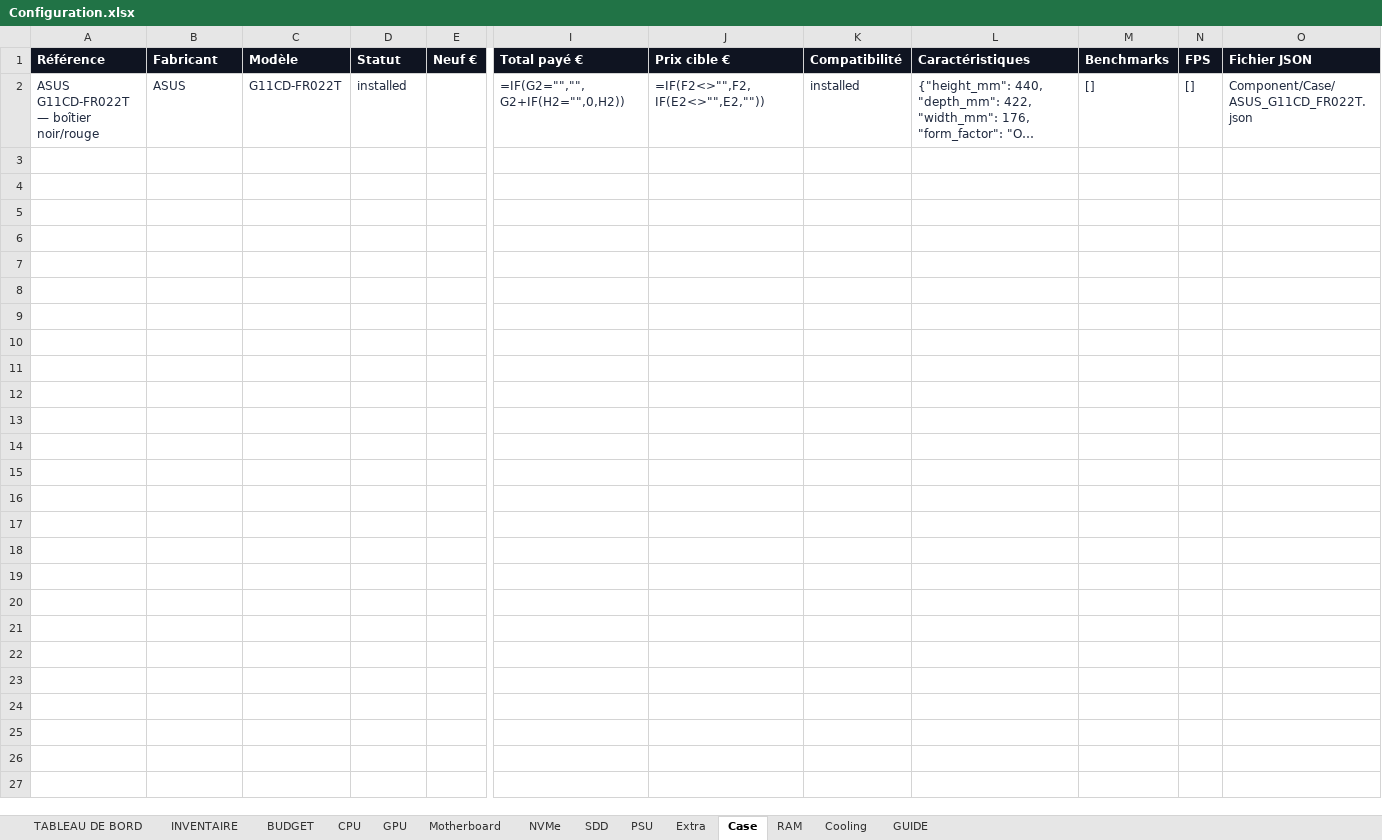
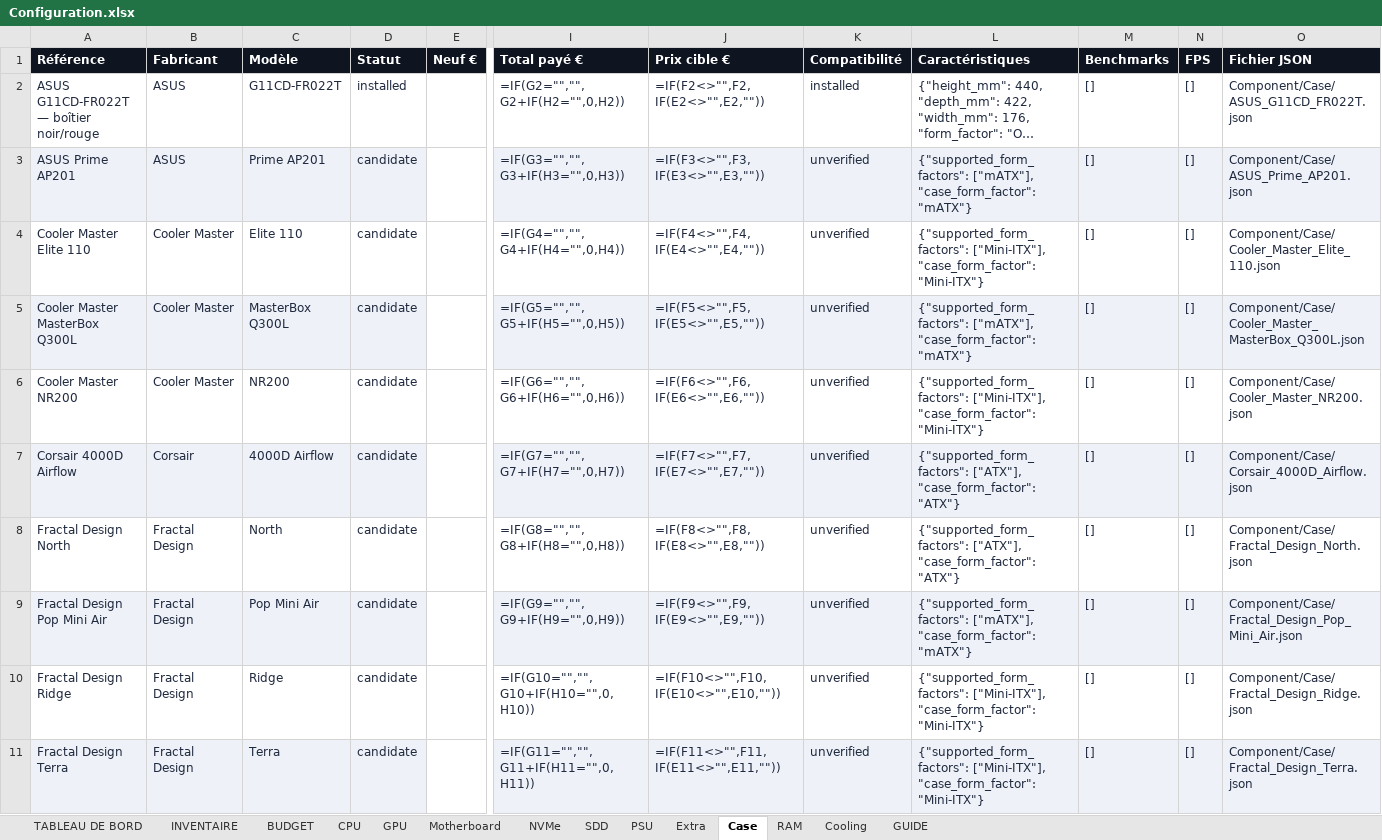
Before and after one commit to florian74410/ASUS-G11CD---Config-Full-Opt, an Excel workbook: Configuration.xlsx, sheet Case, drawn as a sheet; only a part is shown, gaps mark what is left out; long unchanged cells end in …; values as stored, in another font and other column widths than the file's, no borders; formulas without a stored value are shown as written; conditional formats not drawn; rows hold the shown columns only; the diff covers the shown part only; the diff names each change by its address in the sheet, - before the commit and + after, or states it on an @@ line.

```diff
--- a/Configuration.xlsx (sheet Case)
+++ b/Configuration.xlsx (sheet Case)
+row 3: ASUS Prime AP201 | ASUS | Prime AP201 | candidate |  | =IF(G3="","",G3+IF(H3="",0,H3)) | =IF(F3<>"",F3,IF(E3<>"",E3,"")) | unverified | {"supported_form_factors": ["mATX"], "case_form_factor": "mATX"} | [] | [] | Component/Case/ASUS_Prime_AP201.json
+row 4: Cooler Master Elite 110 | Cooler Master | Elite 110 | candidate |  | =IF(G4="","",G4+IF(H4="",0,H4)) | =IF(F4<>"",F4,IF(E4<>"",E4,"")) | unverified | {"supported_form_factors": ["Mini-ITX"], "case_form_factor": "Mini-ITX"} | [] | [] | Component/Case/Cooler_Master_Elite_110.json
+row 5: Cooler Master MasterBox Q300L | Cooler Master | MasterBox Q300L | candidate |  | =IF(G5="","",G5+IF(H5="",0,H5)) | =IF(F5<>"",F5,IF(E5<>"",E5,"")) | unverified | {"supported_form_factors": ["mATX"], "case_form_factor": "mATX"} | [] | [] | Component/Case/Cooler_Master_MasterBox_Q300L.json
+row 6: Cooler Master NR200 | Cooler Master | NR200 | candidate |  | =IF(G6="","",G6+IF(H6="",0,H6)) | =IF(F6<>"",F6,IF(E6<>"",E6,"")) | unverified | {"supported_form_factors": ["Mini-ITX"], "case_form_factor": "Mini-ITX"} | [] | [] | Component/Case/Cooler_Master_NR200.json
+row 7: Corsair 4000D Airflow | Corsair | 4000D Airflow | candidate |  | =IF(G7="","",G7+IF(H7="",0,H7)) | =IF(F7<>"",F7,IF(E7<>"",E7,"")) | unverified | {"supported_form_factors": ["ATX"], "case_form_factor": "ATX"} | [] | [] | Component/Case/Corsair_4000D_Airflow.json
+row 8: Fractal Design North | Fractal Design | North | candidate |  | =IF(G8="","",G8+IF(H8="",0,H8)) | =IF(F8<>"",F8,IF(E8<>"",E8,"")) | unverified | {"supported_form_factors": ["ATX"], "case_form_factor": "ATX"} | [] | [] | Component/Case/Fractal_Design_North.json
+row 9: Fractal Design Pop Mini Air | Fractal Design | Pop Mini Air | candidate |  | =IF(G9="","",G9+IF(H9="",0,H9)) | =IF(F9<>"",F9,IF(E9<>"",E9,"")) | unverified | {"supported_form_factors": ["mATX"], "case_form_factor": "mATX"} | [] | [] | Component/Case/Fractal_Design_Pop_Mini_Air.json
+row 10: Fractal Design Ridge | Fractal Design | Ridge | candidate |  | =IF(G10="","",G10+IF(H10="",0,H10)) | =IF(F10<>"",F10,IF(E10<>"",E10,"")) | unverified | {"supported_form_factors": ["Mini-ITX"], "case_form_factor": "Mini-ITX"} | [] | [] | Component/Case/Fractal_Design_Ridge.json
+row 11: Fractal Design Terra | Fractal Design | Terra | candidate |  | =IF(G11="","",G11+IF(H11="",0,H11)) | =IF(F11<>"",F11,IF(E11<>"",E11,"")) | unverified | {"supported_form_factors": ["Mini-ITX"], "case_form_factor": "Mini-ITX"} | [] | [] | Component/Case/Fractal_Design_Terra.json
```
Also changed, not shown: 9 added rows elsewhere in this sheet, sheet INVENTAIRE, sheet GPU, sheet CPU, sheet Motherboard, sheet PSU, sheet NVMe, 3 more sheets, formulas that keep their value, charts or pictures.
